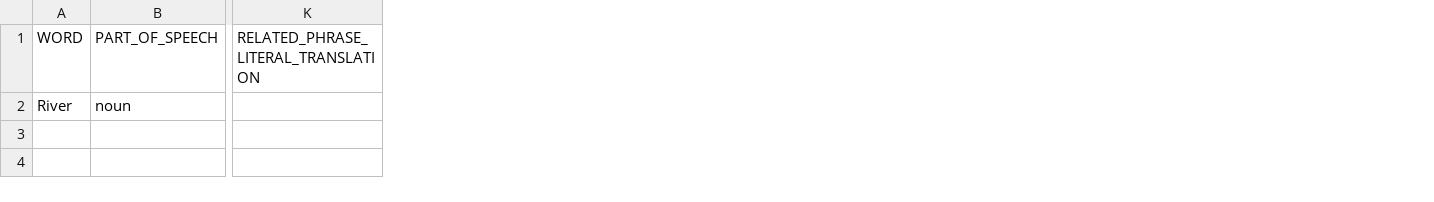
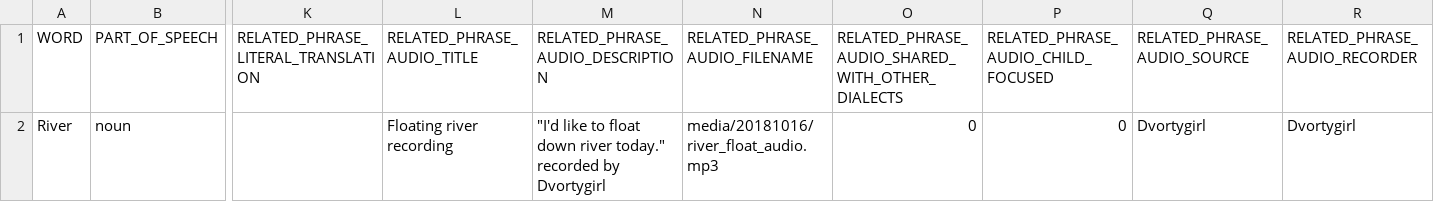
Before and after one commit to First-Peoples-Cultural-Council/fv-batch-import, a CSV file: templates/words/samples/fv_words_import_full_sample_v1.csv, drawn as a sheet; only a part is shown, gaps mark what is left out; the diff names each change by its address in the sheet, - before the commit and + after, or states it on an @@ line.

Commit message:
Update word full samples/templates with related phrase audio fields.

```diff
--- a/templates/words/samples/fv_words_import_full_sample_v1.csv
+++ b/templates/words/samples/fv_words_import_full_sample_v1.csv
+column L (RELATED_PHRASE_AUDIO_TITLE), row 2: Floating river recording
+column M (RELATED_PHRASE_AUDIO_DESCRIPTION), row 2: "I'd like to float down river today." recorded by Dvortygirl
+column N (RELATED_PHRASE_AUDIO_FILENAME), row 2: media/20181016/river_float_audio.mp3
+column O, rows 1-2: RELATED_PHRASE_AUDIO_SHARED_WITH_OTHER_DIALECTS | 0
+column P, rows 1-2: RELATED_PHRASE_AUDIO_CHILD_FOCUSED | 0
+column Q (RELATED_PHRASE_AUDIO_SOURCE), row 2: Dvortygirl
+column R (RELATED_PHRASE_AUDIO_RECORDER), row 2: Dvortygirl
```
Also changed, not shown: templates/words/templates/fv_words_import_full_template_v1.csv, 2 other files.
